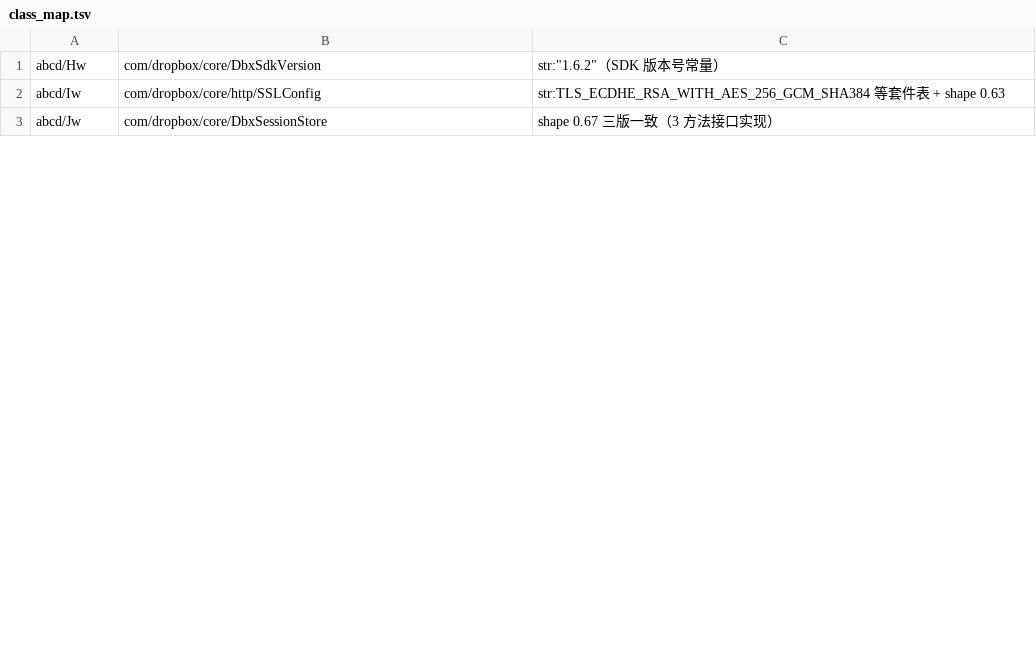
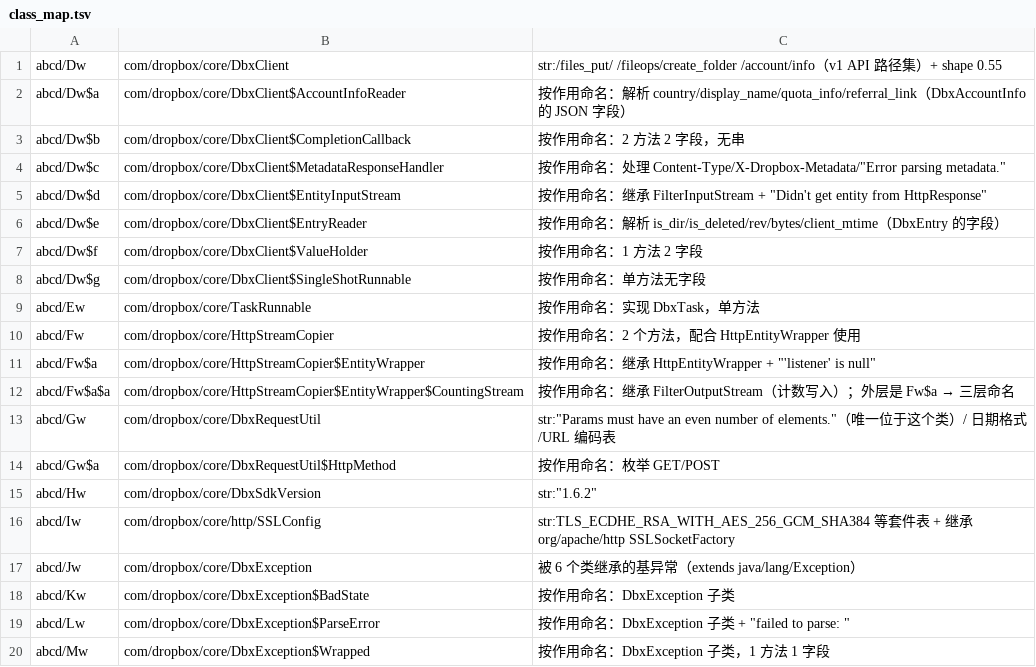
Before and after one commit to f401/MyAIDEProEnchanted, a TSV file: jobs/dropbox/class_map.tsv, drawn as a sheet; only a part is shown; the diff covers the shown part only.

Commit message:
dropbox: 49/50 类定名（13 证据 + 36 按作用命名），修掉 innercheck 抓到的二层/顶层错配；README 记清成员名只能按作用命名（约 330 条）

```diff
--- a/jobs/dropbox/class_map.tsv
+++ b/jobs/dropbox/class_map.tsv
@@ -1,3 +1,20 @@
-abcd/Hw	com/dropbox/core/DbxSdkVersion	str:"1.6.2"（SDK 版本号常量）
-abcd/Iw	com/dropbox/core/http/SSLConfig	str:TLS_ECDHE_RSA_WITH_AES_256_GCM_SHA384 等套件表 + shape 0.63
-abcd/Jw	com/dropbox/core/DbxSessionStore	shape 0.67 三版一致（3 方法接口实现）
+abcd/Dw	com/dropbox/core/DbxClient	str:/files_put/ /fileops/create_folder /account/info（v1 API 路径集）+ shape 0.55
+abcd/Dw$a	com/dropbox/core/DbxClient$AccountInfoReader	按作用命名：解析 country/display_name/quota_info/referral_link（DbxAccountInfo 的 JSON 字段）
+abcd/Dw$b	com/dropbox/core/DbxClient$CompletionCallback	按作用命名：2 方法 2 字段，无串
+abcd/Dw$c	com/dropbox/core/DbxClient$MetadataResponseHandler	按作用命名：处理 Content-Type/X-Dropbox-Metadata/"Error parsing metadata."
+abcd/Dw$d	com/dropbox/core/DbxClient$EntityInputStream	按作用命名：继承 FilterInputStream + "Didn't get entity from HttpResponse"
+abcd/Dw$e	com/dropbox/core/DbxClient$EntryReader	按作用命名：解析 is_dir/is_deleted/rev/bytes/client_mtime（DbxEntry 的字段）
+abcd/Dw$f	com/dropbox/core/DbxClient$ValueHolder	按作用命名：1 方法 2 字段
+abcd/Dw$g	com/dropbox/core/DbxClient$SingleShotRunnable	按作用命名：单方法无字段
+abcd/Ew	com/dropbox/core/TaskRunnable	按作用命名：实现 DbxTask，单方法
+abcd/Fw	com/dropbox/core/HttpStreamCopier	按作用命名：2 个方法，配合 HttpEntityWrapper 使用
+abcd/Fw$a	com/dropbox/core/HttpStreamCopier$EntityWrapper	按作用命名：继承 HttpEntityWrapper + "'listener' is null"
+abcd/Fw$a$a	com/dropbox/core/HttpStreamCopier$EntityWrapper$CountingStream	按作用命名：继承 FilterOutputStream（计数写入）；外层是 Fw$a → 三层命名
+abcd/Gw	com/dropbox/core/DbxRequestUtil	str:"Params must have an even number of elements."（唯一位于这个类）/ 日期格式/URL 编码表
+abcd/Gw$a	com/dropbox/core/DbxRequestUtil$HttpMethod	按作用命名：枚举 GET/POST
+abcd/Hw	com/dropbox/core/DbxSdkVersion	str:"1.6.2"
+abcd/Iw	com/dropbox/core/http/SSLConfig	str:TLS_ECDHE_RSA_WITH_AES_256_GCM_SHA384 等套件表 + 继承 org/apache/http SSLSocketFactory
+abcd/Jw	com/dropbox/core/DbxException	被 6 个类继承的基异常（extends java/lang/Exception）
+abcd/Kw	com/dropbox/core/DbxException$BadState	按作用命名：DbxException 子类
+abcd/Lw	com/dropbox/core/DbxException$ParseError	按作用命名：DbxException 子类 + "failed to parse: "
+abcd/Mw	com/dropbox/core/DbxException$Wrapped	按作用命名：DbxException 子类，1 方法 1 字段
```
Also changed, not shown: 28 added rows and 1 edited cell elsewhere in this file, 4 other files.
